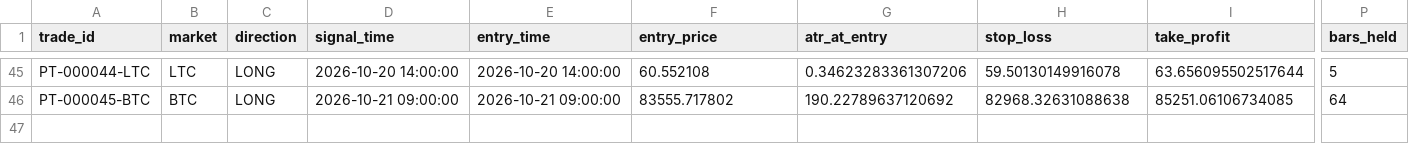
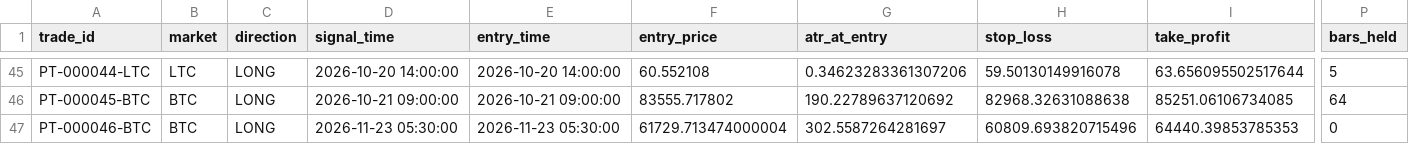
Before and after one commit to BziizB/biAN, a CSV file: paper_trading/paper_trades.csv, drawn as a sheet; only a part is shown, gaps mark what is left out; rows hold the shown columns only; the diff names each change by its address in the sheet, - before the commit and + after, or states it on an @@ line.

```diff
--- a/paper_trading/paper_trades.csv
+++ b/paper_trading/paper_trades.csv
+row 47: PT-000046-BTC | BTC | LONG | 2026-11-23 05:30:00 | 2026-11-23 05:30:00 | 61729.713474000004 | 302.5587264281697 | 60809.693820715496 | 64440.39853785353 | 0
```
Also changed, not shown: paper_trading/mismatch_report.csv, paper_trading/paper_signals.csv, 2 other files.
